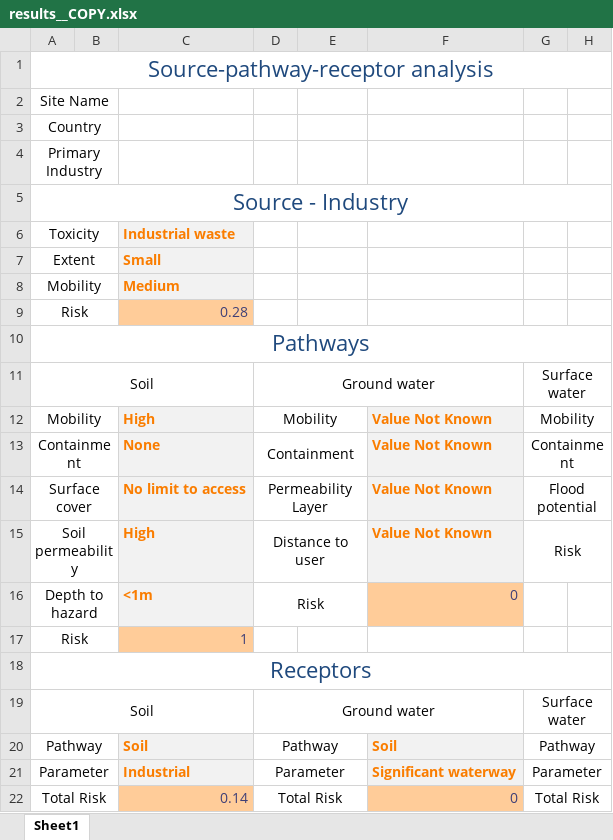
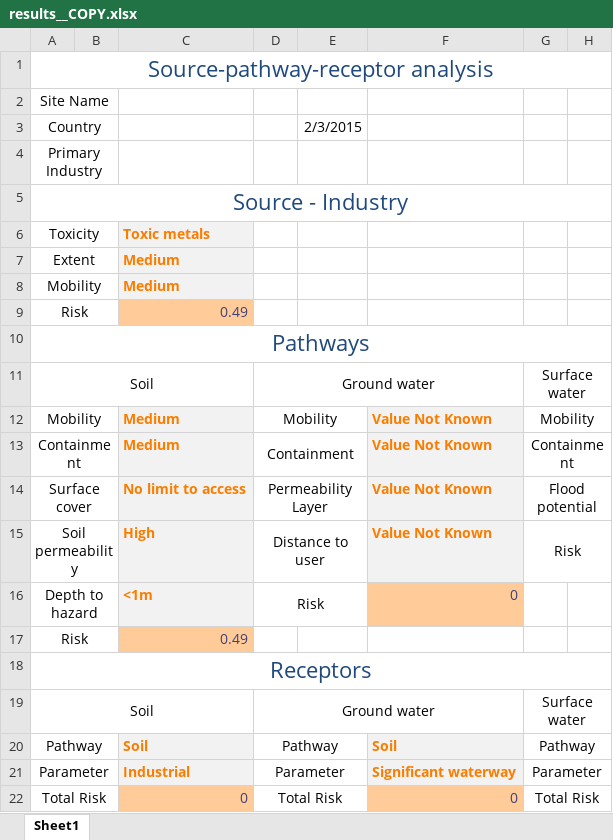
Before and after one commit to GMECH7/rss_islandr, an Excel workbook: rss_islandr/templates/results__COPY.xlsx, sheet Sheet1, drawn as a sheet; only a part is shown; values as stored, in another font and other column widths than the file's, no borders; the diff names each change by its address in the sheet, - before the commit and + after, or states it on an @@ line.

Commit message:
Added DateEntry widget which is not working as expected in updating the underlying variable when a new date is selected

```diff
--- a/rss_islandr/templates/results__COPY.xlsx (sheet Sheet1)
+++ b/rss_islandr/templates/results__COPY.xlsx (sheet Sheet1)
-E3: (empty)
+E3: 2/3/2015
-C6: Industrial waste
+C6: Toxic metals
-C7: Small
+C7: Medium
-C9: 0.28
+C9: 0.49
-C12: High
+C12: Medium
-C13: None
+C13: Medium
-C17: 1
+C17: 0.49
-C22: 0.14
+C22: 0
```
Also changed, not shown: 3 other files.
